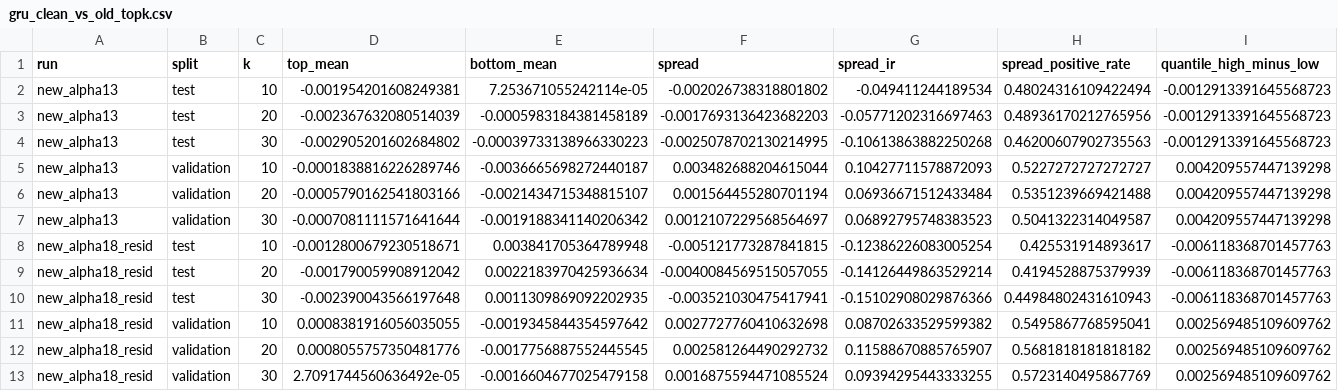
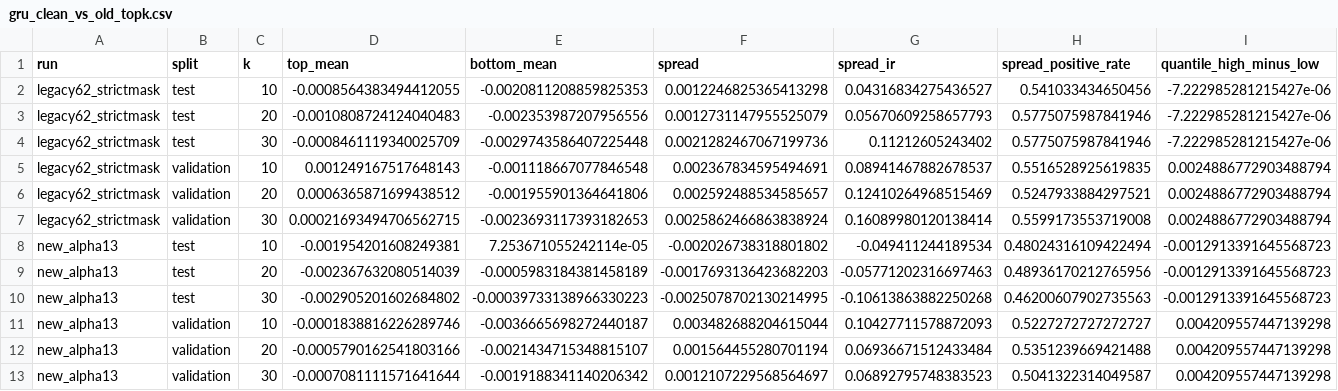
Before and after one commit to z-fourteen/DeepLearning_2026_Final_Project, a CSV file: outputs/analysis/gru_clean_vs_old_topk.csv, drawn as a sheet; only a part is shown; the shorter side is filled out with more unchanged rows; the diff names each change by its address in the sheet, - before the commit and + after, or states it on an @@ line.

```diff
--- a/outputs/analysis/gru_clean_vs_old_topk.csv
+++ b/outputs/analysis/gru_clean_vs_old_topk.csv
+row 2: legacy62_strictmask | test | 10 | -0.0008564383494412055 | -0.0020811208859825353 | 0.0012246825365413298 | 0.04316834275436527 | 0.541033434650456 | -7.222985281215427e-06
+row 3: legacy62_strictmask | test | 20 | -0.0010808724124040483 | -0.002353987207956556 | 0.0012731147955525079 | 0.05670609258657793 | 0.5775075987841946 | -7.222985281215427e-06
+row 4: legacy62_strictmask | test | 30 | -0.0008461119340025709 | -0.0029743586407225448 | 0.0021282467067199736 | 0.11212605243402 | 0.5775075987841946 | -7.222985281215427e-06
+row 5: legacy62_strictmask | validation | 10 | 0.001249167517648143 | -0.001118667077846548 | 0.002367834595494691 | 0.08941467882678537 | 0.5516528925619835 | 0.0024886772903488794
+row 6: legacy62_strictmask | validation | 20 | 0.0006365871699438512 | -0.001955901364641806 | 0.002592488534585657 | 0.12410264968515469 | 0.5247933884297521 | 0.0024886772903488794
+row 7: legacy62_strictmask | validation | 30 | 0.00021693494706562715 | -0.0023693117393182653 | 0.0025862466863838924 | 0.16089980120138414 | 0.5599173553719008 | 0.0024886772903488794
```
Also changed, not shown: outputs/analysis/clean_dataset_diagnosis/common_universe_ic.csv, outputs/analysis/clean_dataset_diagnosis/style_exposure_top_bottom.csv, 8 other files.
